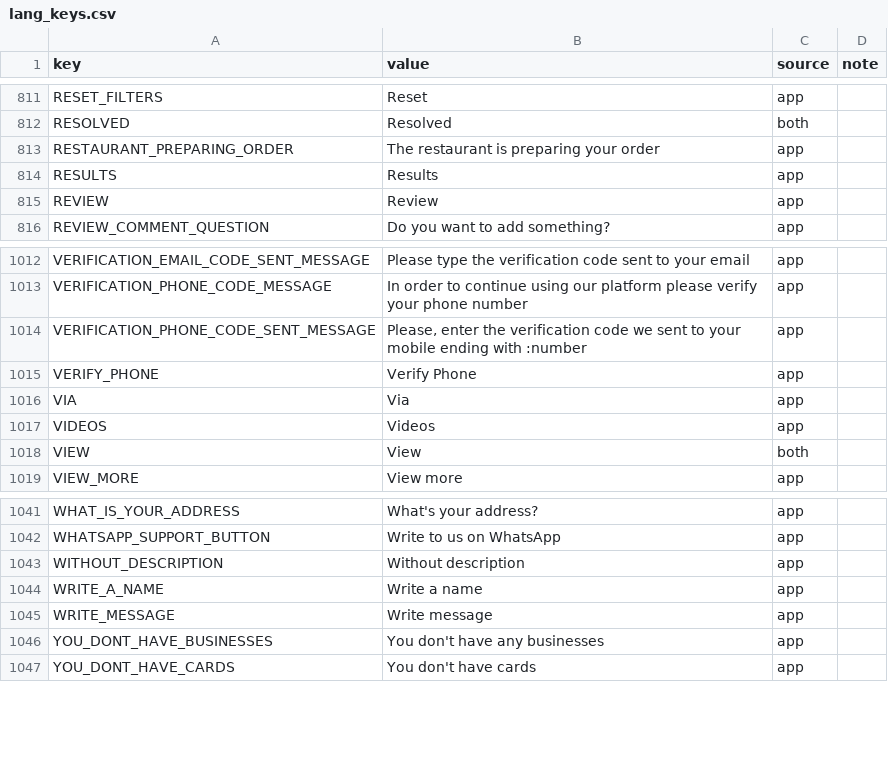
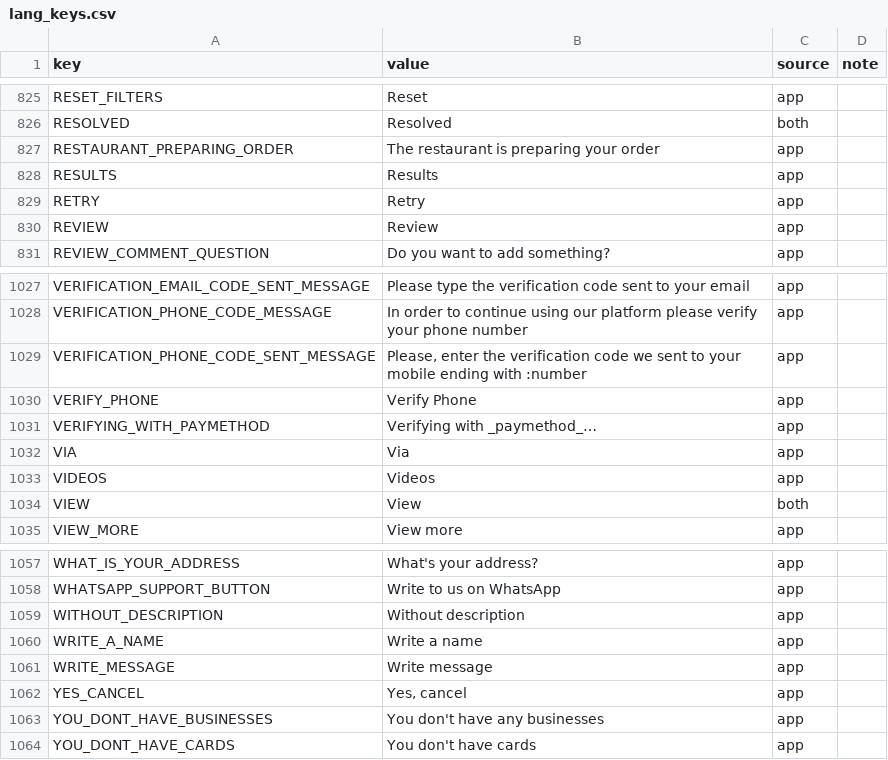
Before and after one commit to Ordering-co/ordering-app-marketplace, a CSV file: i18n/lang_keys.csv, drawn as a sheet; only a part is shown, gaps mark what is left out; the diff covers the shown part only; the diff names each change by its address in the sheet, - before the commit and + after, or states it on an @@ line.

```diff
--- a/i18n/lang_keys.csv
+++ b/i18n/lang_keys.csv
+row 829: RETRY | Retry | app
+row 1031: VERIFYING_WITH_PAYMETHOD | Verifying with _paymethod_… | app
+row 1062: YES_CANCEL | Yes, cancel | app
```
Also changed, not shown: 14 added rows elsewhere in this file, app-marketplace-translations.csv, i18n/lang_keys_conflicts.csv, 38 other files.
